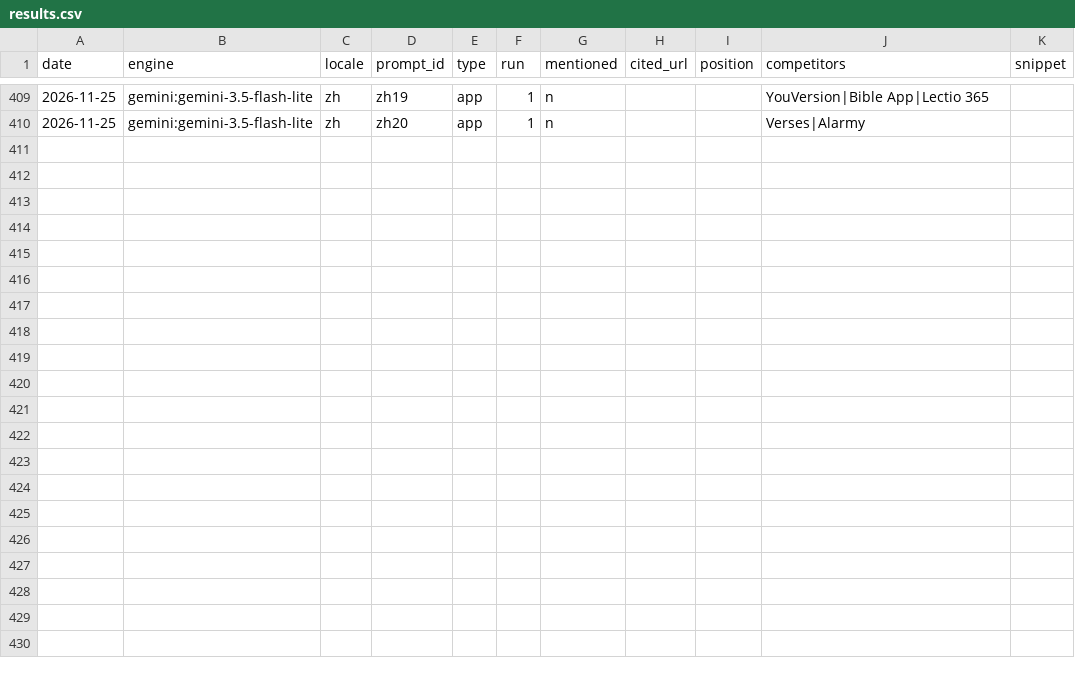
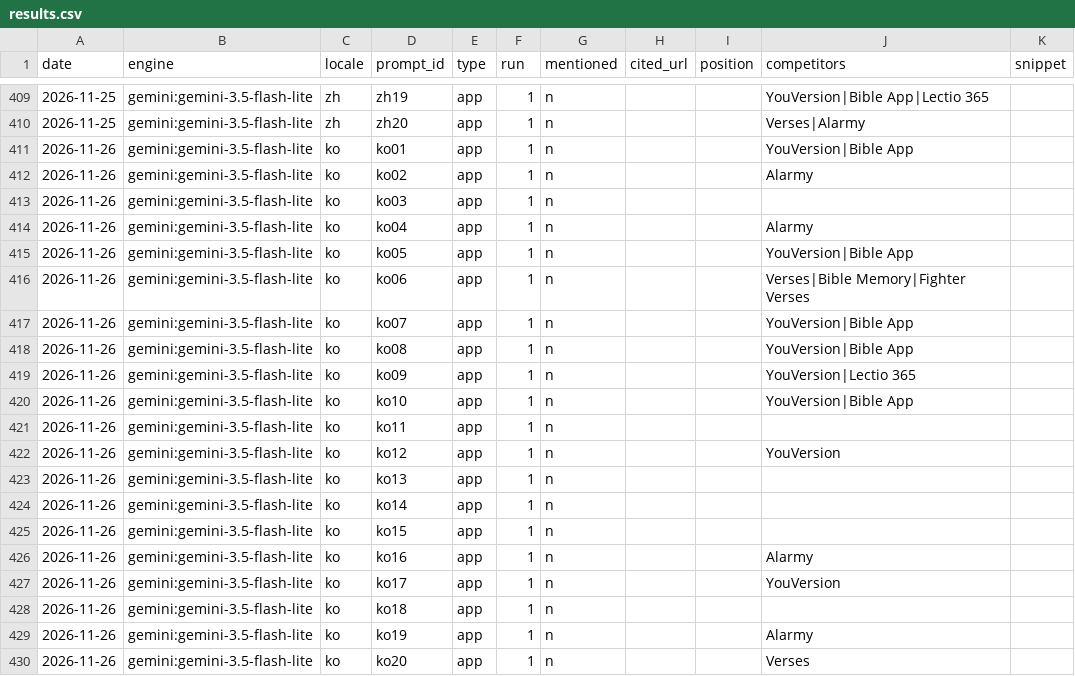
Before and after one commit to whoiskenneth-beep/bibleversealarm-site, a CSV file: geo/results.csv, drawn as a sheet; only a part is shown, gaps mark what is left out.

Commit message:
geo: prompt panel 2026-11-26

```diff
--- a/geo/results.csv
+++ b/geo/results.csv
@@ -410 +410,21 @@ date,engine,locale,prompt_id,type,run,mentioned,cited_url,position,competitors,s
 2026-11-25,gemini:gemini-3.5-flash-lite,zh,zh20,app,1,n,,,Verses|Alarmy,
+2026-11-26,gemini:gemini-3.5-flash-lite,ko,ko01,app,1,n,,,YouVersion|Bible App,
+2026-11-26,gemini:gemini-3.5-flash-lite,ko,ko02,app,1,n,,,Alarmy,
+2026-11-26,gemini:gemini-3.5-flash-lite,ko,ko03,app,1,n,,,,
+2026-11-26,gemini:gemini-3.5-flash-lite,ko,ko04,app,1,n,,,Alarmy,
+2026-11-26,gemini:gemini-3.5-flash-lite,ko,ko05,app,1,n,,,YouVersion|Bible App,
+2026-11-26,gemini:gemini-3.5-flash-lite,ko,ko06,app,1,n,,,Verses|Bible Memory|Fighter Verses,
+2026-11-26,gemini:gemini-3.5-flash-lite,ko,ko07,app,1,n,,,YouVersion|Bible App,
+2026-11-26,gemini:gemini-3.5-flash-lite,ko,ko08,app,1,n,,,YouVersion|Bible App,
+2026-11-26,gemini:gemini-3.5-flash-lite,ko,ko09,app,1,n,,,YouVersion|Lectio 365,
+2026-11-26,gemini:gemini-3.5-flash-lite,ko,ko10,app,1,n,,,YouVersion|Bible App,
+2026-11-26,gemini:gemini-3.5-flash-lite,ko,ko11,app,1,n,,,,
+2026-11-26,gemini:gemini-3.5-flash-lite,ko,ko12,app,1,n,,,YouVersion,
+2026-11-26,gemini:gemini-3.5-flash-lite,ko,ko13,app,1,n,,,,
+2026-11-26,gemini:gemini-3.5-flash-lite,ko,ko14,app,1,n,,,,
+2026-11-26,gemini:gemini-3.5-flash-lite,ko,ko15,app,1,n,,,,
+2026-11-26,gemini:gemini-3.5-flash-lite,ko,ko16,app,1,n,,,Alarmy,
+2026-11-26,gemini:gemini-3.5-flash-lite,ko,ko17,app,1,n,,,YouVersion,
+2026-11-26,gemini:gemini-3.5-flash-lite,ko,ko18,app,1,n,,,,
+2026-11-26,gemini:gemini-3.5-flash-lite,ko,ko19,app,1,n,,,Alarmy,
+2026-11-26,gemini:gemini-3.5-flash-lite,ko,ko20,app,1,n,,,Verses,
```
Also changed, not shown: 1 other file.
